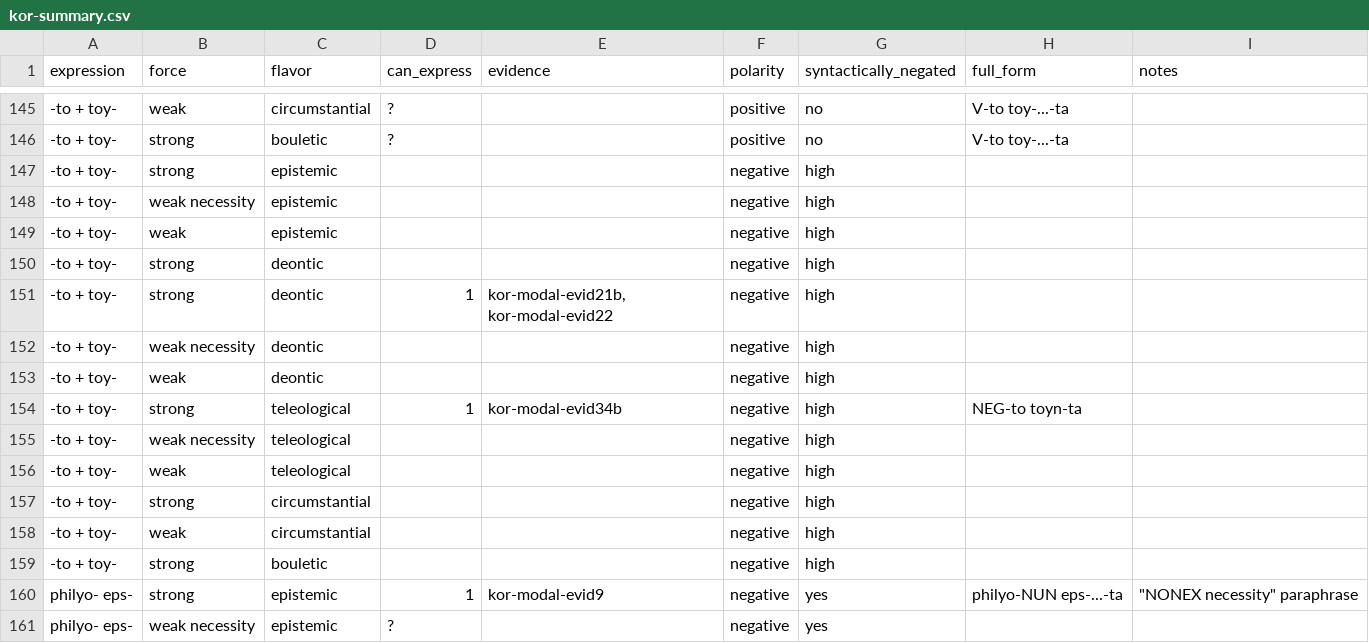
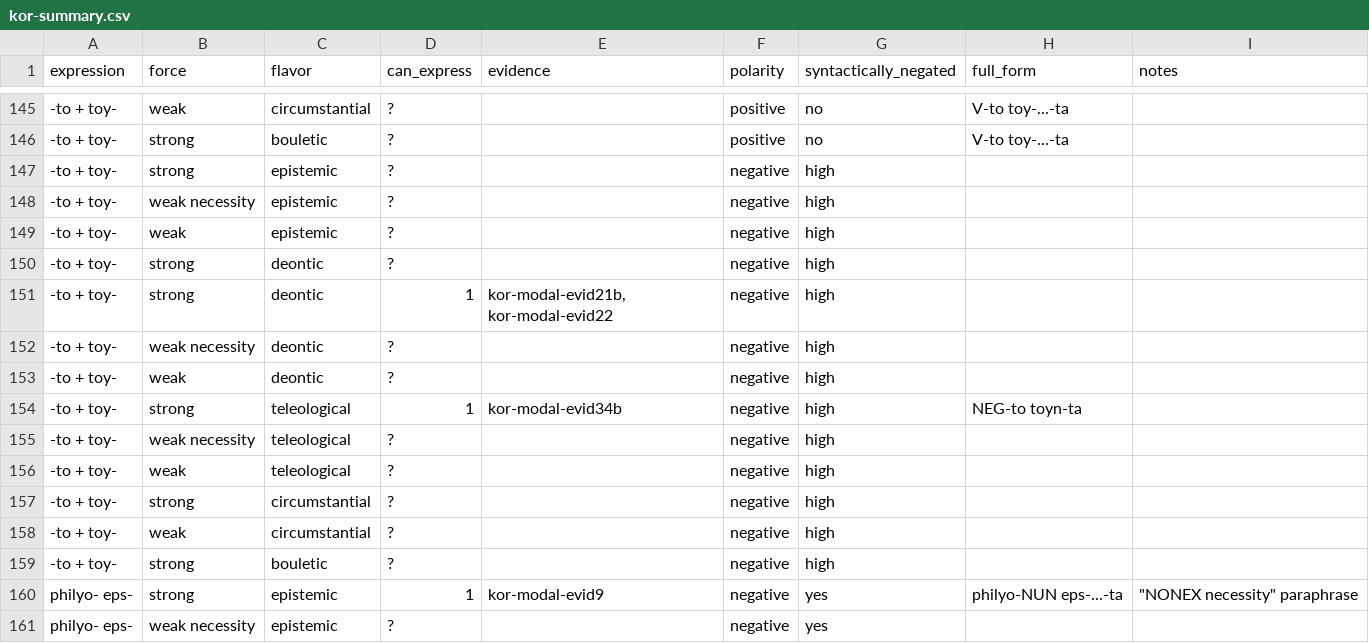
Before and after one commit to EdinburghMeaningSciences/modals_database, a CSV file: language-data/korean/kor-summary.csv, drawn as a sheet; only a part is shown, gaps mark what is left out; the diff names each change by its address in the sheet, - before the commit and + after, or states it on an @@ line.

Commit message:
Add files via upload
Add "?" in the can_express values for "-to + toy-", where previously there was a blank cell

```diff
--- a/language-data/korean/kor-summary.csv
+++ b/language-data/korean/kor-summary.csv
-D147:D150 (can_express): (empty)
+D147:D150 (can_express): ?
-D152:D153 (can_express): (empty)
+D152:D153 (can_express): ?
-D155:D159 (can_express): (empty)
+D155:D159 (can_express): ?
```
